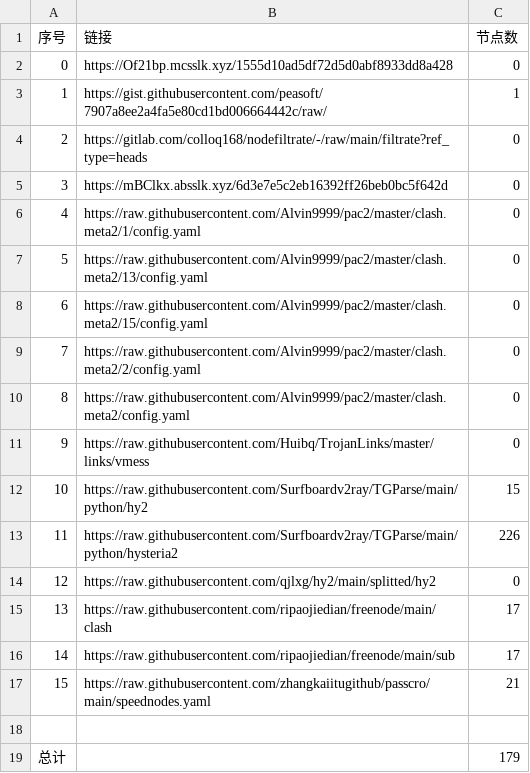
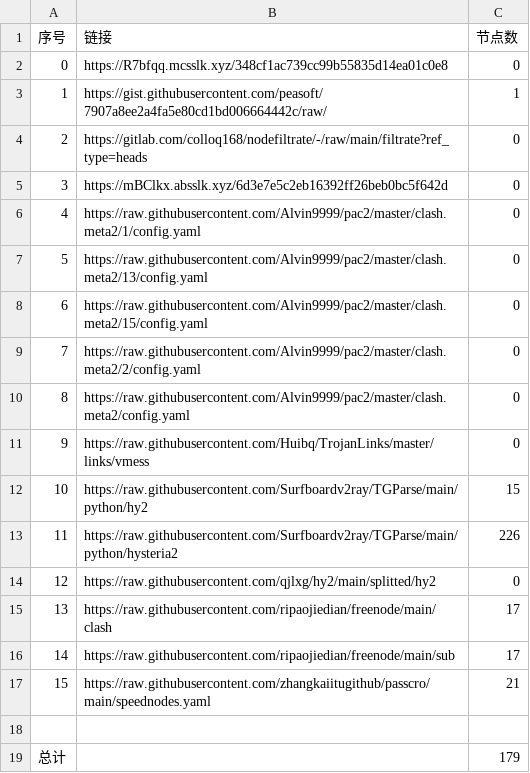
Before and after one commit to x698/NoMoreWalls, a CSV file: list_result.csv, drawn as a sheet.

```diff
--- a/list_result.csv
+++ b/list_result.csv
@@ -1,3 +1,3 @@
 序号,链接,节点数
-0,https://Of21bp.mcsslk.xyz/1555d10ad5df72d5d0abf8933dd8a428,0
+0,https://R7bfqq.mcsslk.xyz/348cf1ac739cc99b55835d14ea01c0e8,0
 1,https://gist.githubusercontent.com/peasoft/7907a8ee2a4fa5e80cd1bd006664442c/raw/,1
```
Also changed, not shown: 3 other files.
